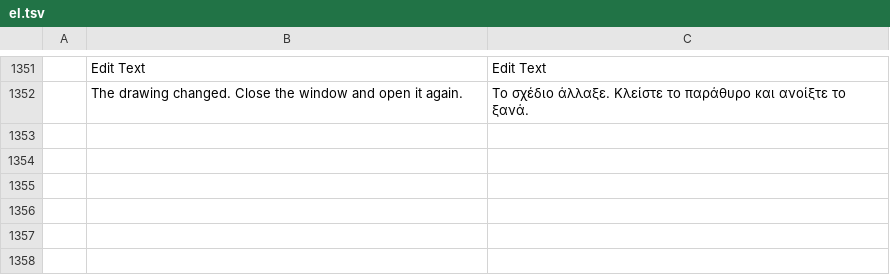
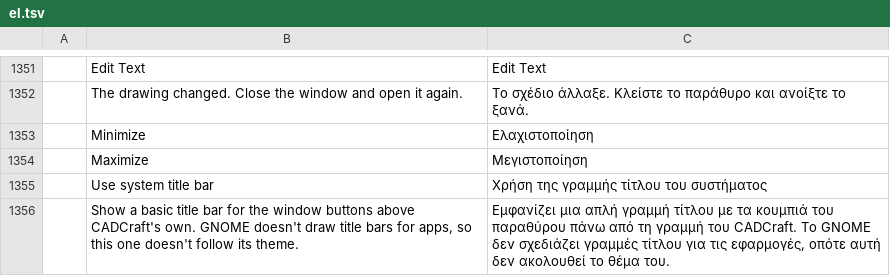
Before and after one commit to storytold/cadcraft, a TSV file: crates/ui-egui/src/i18n/el.tsv, drawn as a sheet; only a part is shown, gaps mark what is left out; the diff names each change by its address in the sheet, - before the commit and + after, or states it on an @@ line.

Commit message:
GNOME Wayland: draw the window buttons and resize edges in the app
GNOME's compositor offers no zxdg_decoration_manager_v1, so with native
Wayland it draws no frame for CADCraft. Where the protocol is missing,
the window opens without winit's frame and the app draws a title row as
GNOME's header bar: the drawing's name centred, and minimize, maximize
and close in the order GNOME's button-layout names (read once through
the XDG Desktop Portal). Thin zones along the window's edges resize it.
KDE, Sway, Hyprland, COSMIC and X11 keep the desktop's frame.

Options > Display > Use system title bar (OPTIONS key systemTitleBar)
brings back winit's frame at once. It is kept in workspace.json, which
is now read before the window opens. CADCRAFT_TITLEBAR=app or =system
overrides the detection. The new strings are translated in all 15
catalogs.

Ported from WordCraft (storytold/wordcraft#3361).

```diff
--- a/crates/ui-egui/src/i18n/el.tsv
+++ b/crates/ui-egui/src/i18n/el.tsv
+row 1353:  | Minimize | Ελαχιστοποίηση
+row 1354:  | Maximize | Μεγιστοποίηση
+row 1355:  | Use system title bar | Χρήση της γραμμής τίτλου του συστήματος
+row 1356:  | Show a basic title bar for the window buttons above CADCraft's own. GNOME doesn't draw title bars for apps, so this one doesn't follow its theme. | Εμφανίζει μια απλή γραμμή τίτλου με τα κουμπιά του παραθύρου πάνω από τη γραμμή του CADCraft. Το GNOME δεν σχεδιάζει γραμμές τίτλου για τις εφαρμογές, οπότε αυτή δεν ακολουθεί το θέμα του.
```
Also changed, not shown: crates/ui-egui/src/i18n/ar.tsv, crates/ui-egui/src/i18n/ko.tsv, 28 other files.
